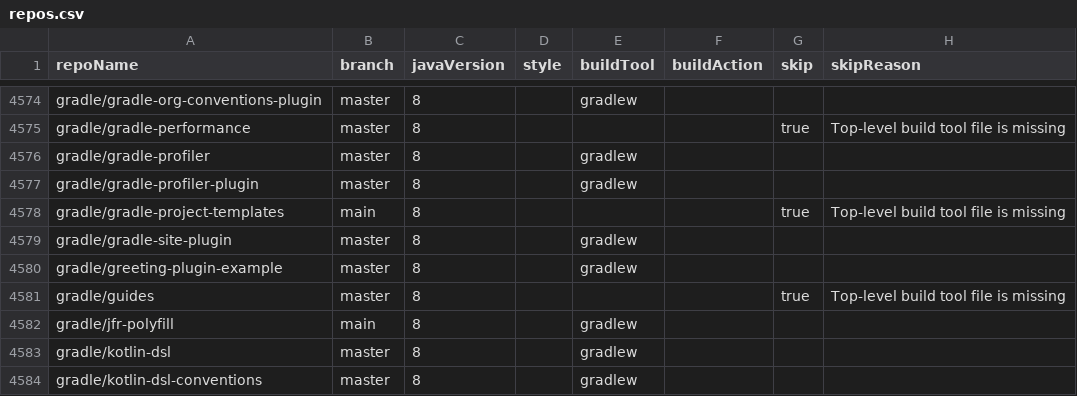
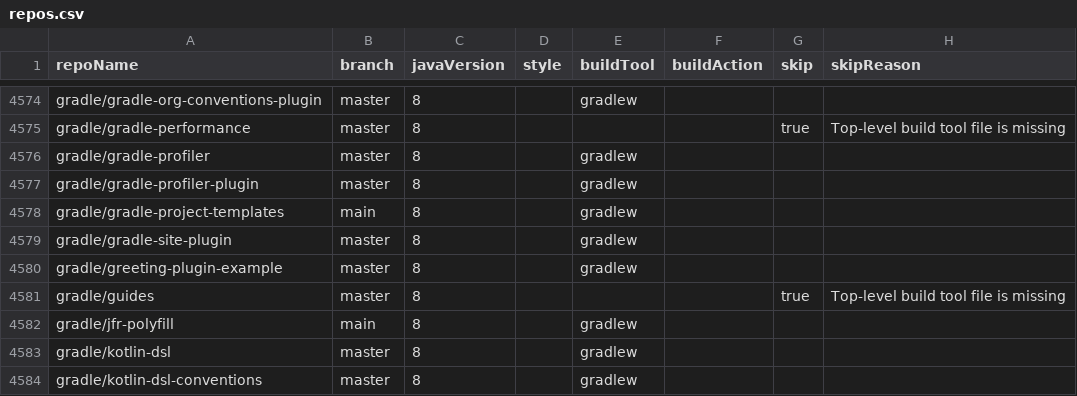
Before and after one commit to moderneinc/jenkins-ingest, a CSV file: repos.csv, drawn as a sheet; only a part is shown, gaps mark what is left out.

Commit message:
Enable gradle-project-template
Testing if ingest works for gradle when there is just a settings.gradle file in the top-level project.

```diff
--- a/repos.csv
+++ b/repos.csv
@@ -4577,3 +4577,3 @@ gradle/gradle-profiler,master,8,,gradlew,,,
 gradle/gradle-profiler-plugin,master,8,,gradlew,,,
-gradle/gradle-project-templates,main,8,,,,true,Top-level build tool file is missing
+gradle/gradle-project-templates,main,8,,gradlew,,,
 gradle/gradle-site-plugin,master,8,,gradlew,,,
```
